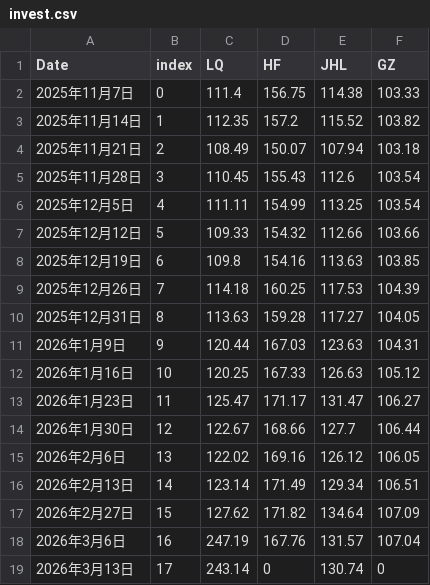
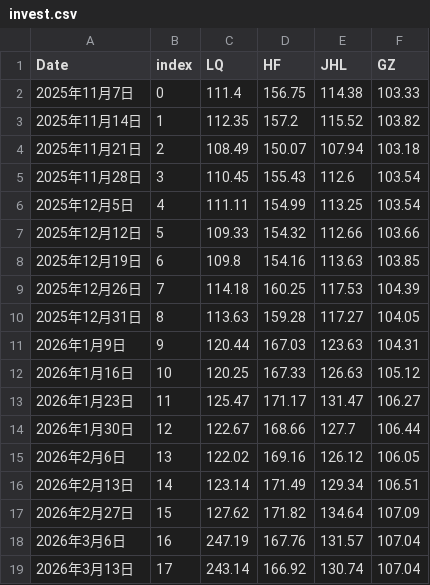
Before and after one commit to sungang-cn/inv, a CSV file: invest.csv, drawn as a sheet.

Commit message:
Fix values for March 13 in invest.csv

```diff
--- a/invest.csv
+++ b/invest.csv
@@ -18,2 +18,2 @@ Date,index,LQ,HF,JHL,GZ
 2026年3月6日 ,16,247.19,167.76,131.57,107.04
-2026年3月13日,17,243.14,    0, 130.74,    0
+2026年3月13日,17,243.14,166.92,130.74,107.04
```
